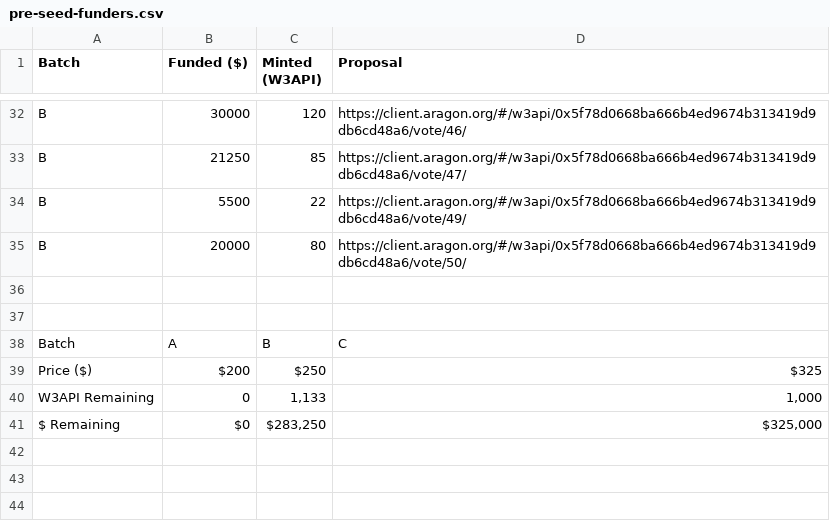
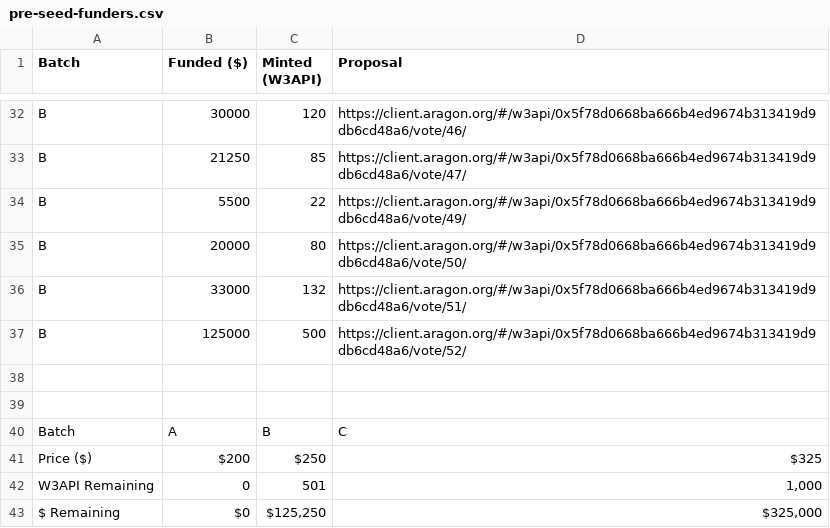
Before and after one commit to tenfinney/dao, a CSV file: token-allocations/pre-seed-funders.csv, drawn as a sheet; only a part is shown, gaps mark what is left out.

Commit message:
Update pre-seed-funders.csv

```diff
--- a/token-allocations/pre-seed-funders.csv
+++ b/token-allocations/pre-seed-funders.csv
@@ -43,2 +43,4 @@ B,5500,22,"https://client.aragon.org/#/w3api/0x5f78d0668ba666b4ed9674b313419d9db
 B,20000,80,"https://client.aragon.org/#/w3api/0x5f78d0668ba666b4ed9674b313419d9db6cd48a6/vote/50/"
+B,33000,132,"https://client.aragon.org/#/w3api/0x5f78d0668ba666b4ed9674b313419d9db6cd48a6/vote/51/"
+B,125000,500,"https://client.aragon.org/#/w3api/0x5f78d0668ba666b4ed9674b313419d9db6cd48a6/vote/52/"
 ,,,
@@ -47,3 +49,3 @@ Batch,A,B,C
 Price ($),$200,$250,$325
-W3API Remaining,"0","1,133","1,000"
-$ Remaining,"$0","$283,250","$325,000"
+W3API Remaining,"0","501","1,000"
+$ Remaining,"$0","$125,250","$325,000"
```
